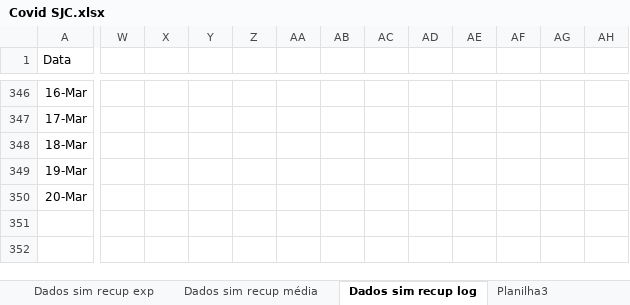
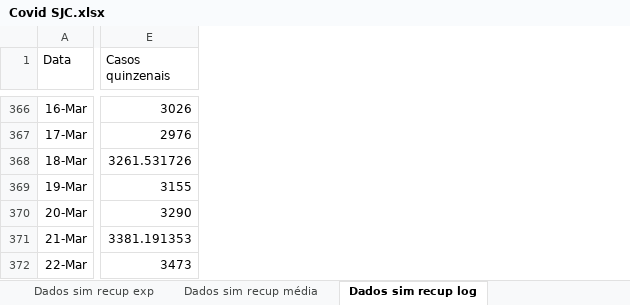
Before and after one commit to celsorosajr/Covid-SJC, an Excel workbook: Covid SJC.xlsx, sheet Dados sim recup log, drawn as a sheet; only a part is shown, gaps mark what is left out; values as stored, in another font and other column widths than the file's, no borders; charts and pictures not drawn; removed rows and columns are numbered as before the commit, all else as after; rows hold the shown columns only; the diff covers the shown part only; the diff names each change by its address in the sheet, - before the commit and + after, or states it on an @@ line.

Commit message:
Análise Casos Quinzenais

```diff
--- a/Covid SJC.xlsx (sheet Dados sim recup log)
+++ b/Covid SJC.xlsx (sheet Dados sim recup log)
+column E (Casos quinzenais), rows 366-370: 3026 | 2976 | 3261.531726 | 3155 | 3290
-column W, empty
-column X, empty
-column Y, empty
-column Z, empty
-column AA, empty
-column AB, empty
-column AC, empty
-column AD, empty
-column AE, empty
-column AF, empty
-column AG, empty
-column AH, empty
+row 371: 21-Mar | 3381.191353
+row 372: 22-Mar | 3473
```
Also changed, not shown: 20 added rows, 12 removed columns and 36 edited cells elsewhere in this sheet, other sheet tabs, formulas that keep their value, charts or pictures.
